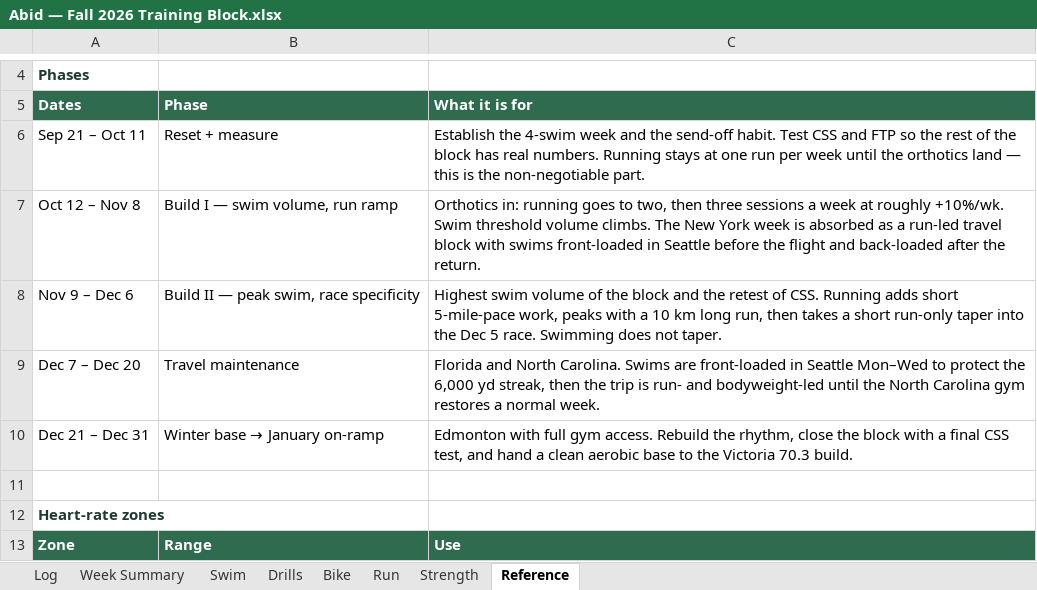
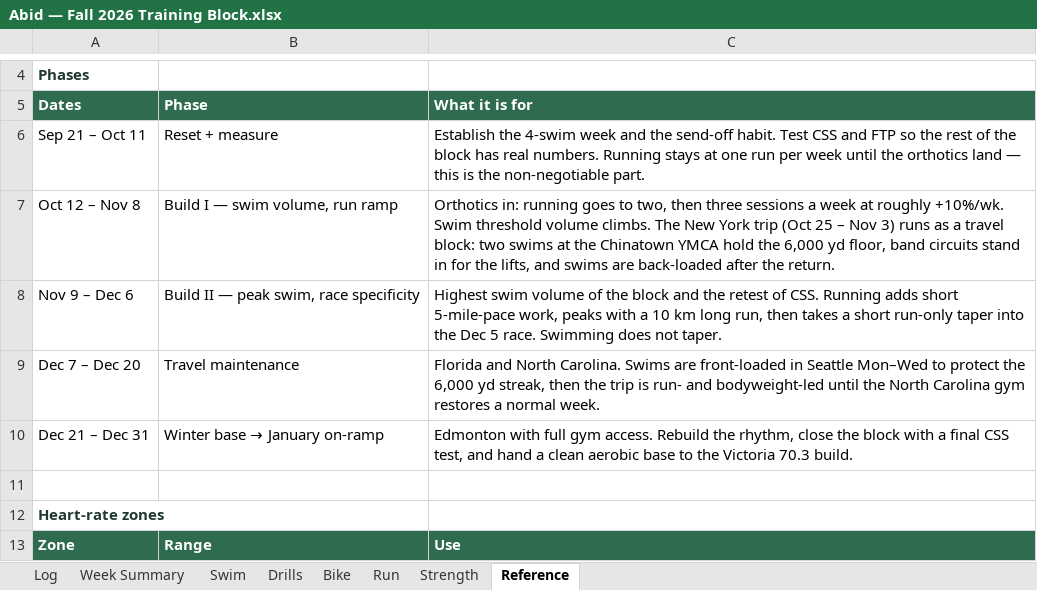
Before and after one commit to abidrahman/abid-workouts, an Excel workbook: Abid — Fall 2026 Training Block.xlsx, sheet Reference, drawn as a sheet; only a part is shown, gaps mark what is left out; values as stored, in another font and other column widths than the file's, no borders; the diff names each change by its address in the sheet, - before the commit and + after, or states it on an @@ line.

```diff
--- a/Abid — Fall 2026 Training Block.xlsx (sheet Reference)
+++ b/Abid — Fall 2026 Training Block.xlsx (sheet Reference)
-C7 (What it is for): …New York week is absorbed as a run-led travel block with swims front-loaded in Seattle before the flight and back-loaded after…
+C7 (What it is for): …New York trip (Oct 25 – Nov 3) runs as a travel block: two swims at the Chinatown YMCA hold the 6,000 yd floor, band circuits stand in for the lifts, and swims are back-loaded after…
```
Also changed, not shown: sheet Log, sheet Strength, sheet Run, sheet Week Summary, 5 other files.
